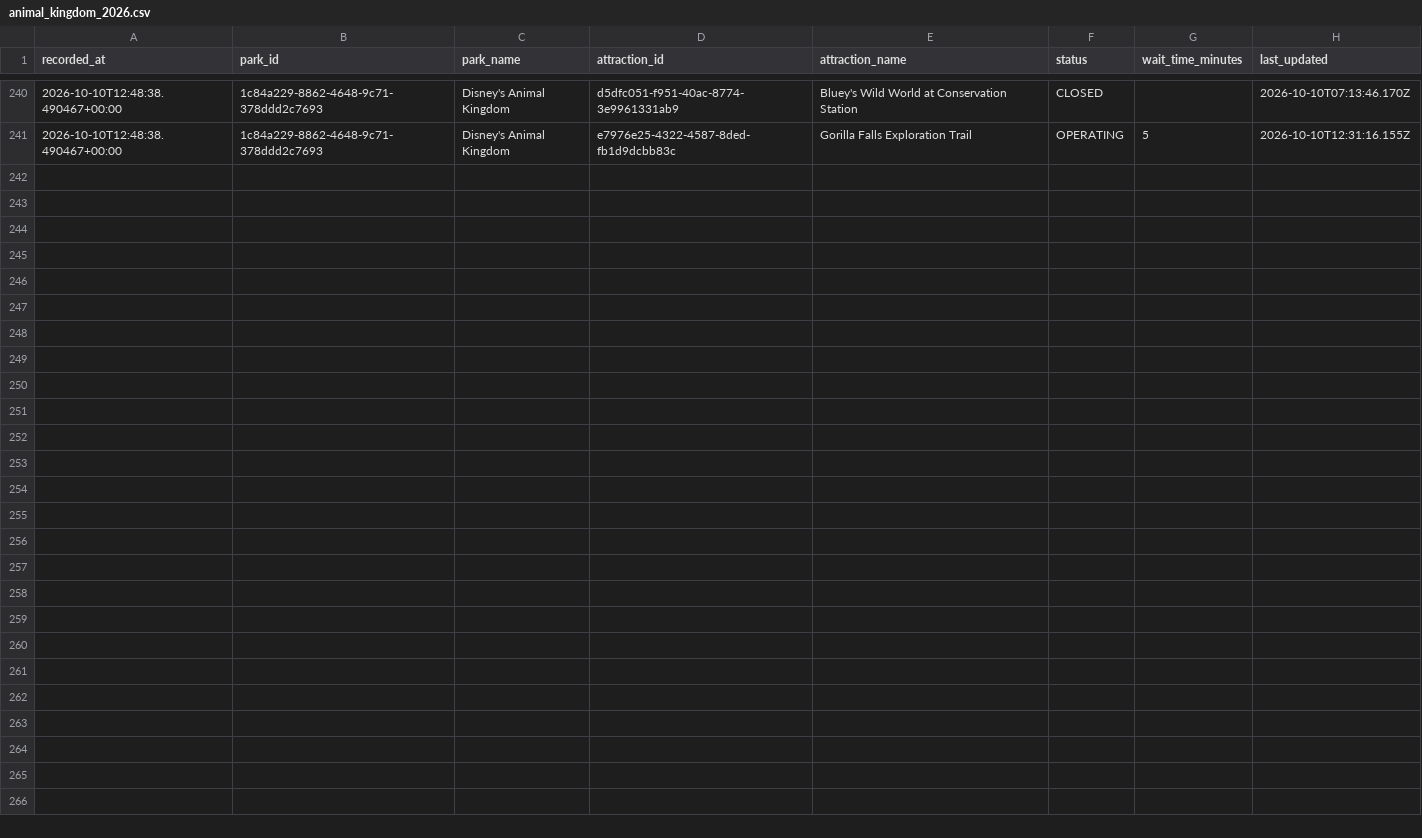
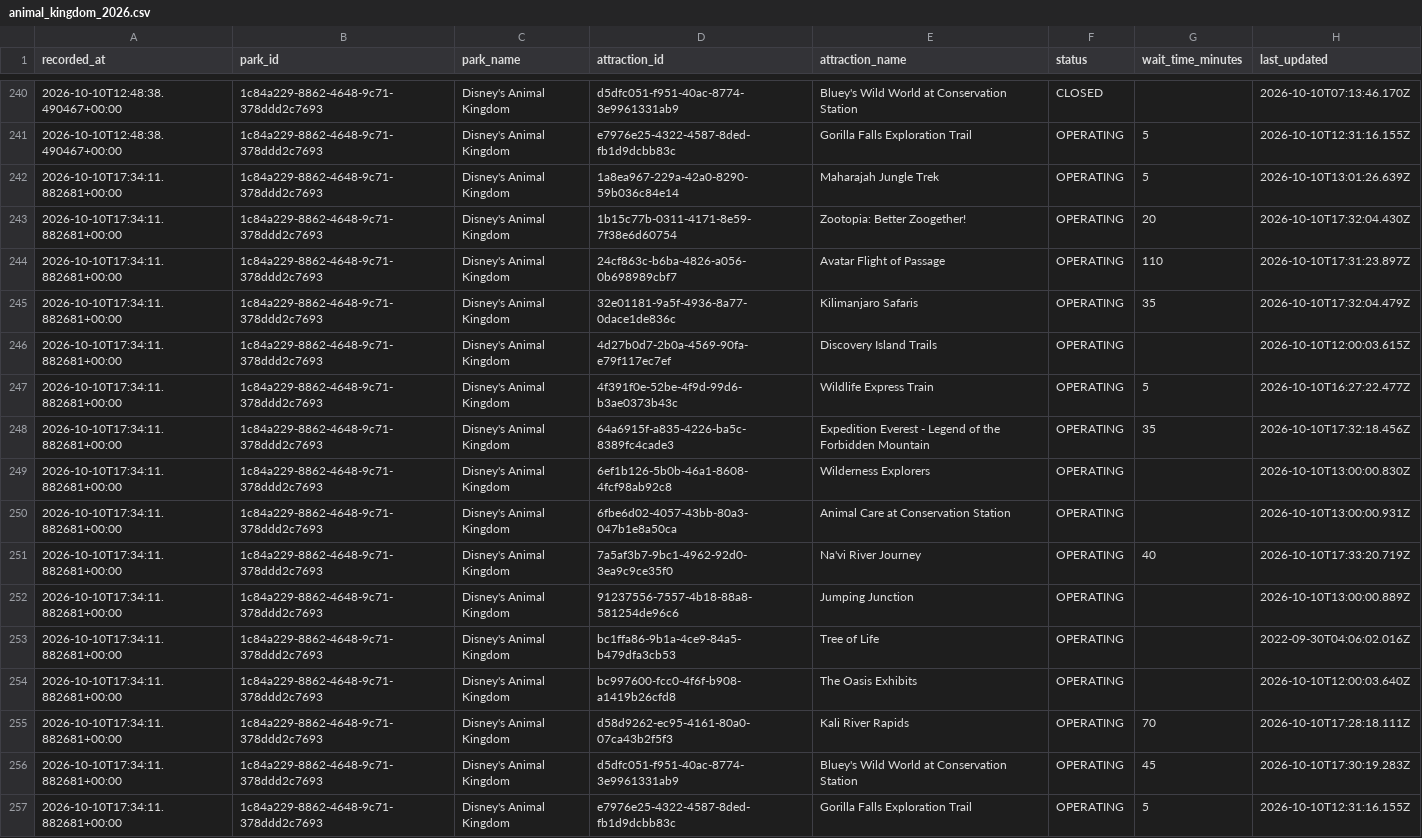
Before and after one commit to TheWaitTimes/park_data, a CSV file: data/animal_kingdom_2026.csv, drawn as a sheet; only a part is shown, gaps mark what is left out.

```diff
--- a/data/animal_kingdom_2026.csv
+++ b/data/animal_kingdom_2026.csv
@@ -241 +241,17 @@ recorded_at,park_id,park_name,attraction_id,attraction_name,status,wait_time_min
 2026-10-10T12:48:38.490467+00:00,1c84a229-8862-4648-9c71-378ddd2c7693,Disney's Animal Kingdom,e7976e25-4322-4587-8ded-fb1d9dcbb83c,Gorilla Falls Exploration Trail,OPERATING,5,2026-10-10T12:31:16.155Z
+2026-10-10T17:34:11.882681+00:00,1c84a229-8862-4648-9c71-378ddd2c7693,Disney's Animal Kingdom,1a8ea967-229a-42a0-8290-59b036c84e14,Maharajah Jungle Trek,OPERATING,5,2026-10-10T13:01:26.639Z
+2026-10-10T17:34:11.882681+00:00,1c84a229-8862-4648-9c71-378ddd2c7693,Disney's Animal Kingdom,1b15c77b-0311-4171-8e59-7f38e6d60754,Zootopia: Better Zoogether!,OPERATING,20,2026-10-10T17:32:04.430Z
+2026-10-10T17:34:11.882681+00:00,1c84a229-8862-4648-9c71-378ddd2c7693,Disney's Animal Kingdom,24cf863c-b6ba-4826-a056-0b698989cbf7,Avatar Flight of Passage,OPERATING,110,2026-10-10T17:31:23.897Z
+2026-10-10T17:34:11.882681+00:00,1c84a229-8862-4648-9c71-378ddd2c7693,Disney's Animal Kingdom,32e01181-9a5f-4936-8a77-0dace1de836c,Kilimanjaro Safaris,OPERATING,35,2026-10-10T17:32:04.479Z
+2026-10-10T17:34:11.882681+00:00,1c84a229-8862-4648-9c71-378ddd2c7693,Disney's Animal Kingdom,4d27b0d7-2b0a-4569-90fa-e79f117ec7ef,Discovery Island Trails,OPERATING,,2026-10-10T12:00:03.615Z
+2026-10-10T17:34:11.882681+00:00,1c84a229-8862-4648-9c71-378ddd2c7693,Disney's Animal Kingdom,4f391f0e-52be-4f9d-99d6-b3ae0373b43c,Wildlife Express Train,OPERATING,5,2026-10-10T16:27:22.477Z
+2026-10-10T17:34:11.882681+00:00,1c84a229-8862-4648-9c71-378ddd2c7693,Disney's Animal Kingdom,64a6915f-a835-4226-ba5c-8389fc4cade3,Expedition Everest - Legend of the Forbidden Mountain,OPERATING,35,2026-10-10T17:32:18.456Z
+2026-10-10T17:34:11.882681+00:00,1c84a229-8862-4648-9c71-378ddd2c7693,Disney's Animal Kingdom,6ef1b126-5b0b-46a1-8608-4fcf98ab92c8,Wilderness Explorers,OPERATING,,2026-10-10T13:00:00.830Z
+2026-10-10T17:34:11.882681+00:00,1c84a229-8862-4648-9c71-378ddd2c7693,Disney's Animal Kingdom,6fbe6d02-4057-43bb-80a3-047b1e8a50ca,Animal Care at Conservation Station,OPERATING,,2026-10-10T13:00:00.931Z
+2026-10-10T17:34:11.882681+00:00,1c84a229-8862-4648-9c71-378ddd2c7693,Disney's Animal Kingdom,7a5af3b7-9bc1-4962-92d0-3ea9c9ce35f0,Na'vi River Journey,OPERATING,40,2026-10-10T17:33:20.719Z
+2026-10-10T17:34:11.882681+00:00,1c84a229-8862-4648-9c71-378ddd2c7693,Disney's Animal Kingdom,91237556-7557-4b18-88a8-581254de96c6,Jumping Junction,OPERATING,,2026-10-10T13:00:00.889Z
+2026-10-10T17:34:11.882681+00:00,1c84a229-8862-4648-9c71-378ddd2c7693,Disney's Animal Kingdom,bc1ffa86-9b1a-4ce9-84a5-b479dfa3cb53,Tree of Life,OPERATING,,2022-09-30T04:06:02.016Z
+2026-10-10T17:34:11.882681+00:00,1c84a229-8862-4648-9c71-378ddd2c7693,Disney's Animal Kingdom,bc997600-fcc0-4f6f-b908-a1419b26cfd8,The Oasis Exhibits,OPERATING,,2026-10-10T12:00:03.640Z
+2026-10-10T17:34:11.882681+00:00,1c84a229-8862-4648-9c71-378ddd2c7693,Disney's Animal Kingdom,d58d9262-ec95-4161-80a0-07ca43b2f5f3,Kali River Rapids,OPERATING,70,2026-10-10T17:28:18.111Z
+2026-10-10T17:34:11.882681+00:00,1c84a229-8862-4648-9c71-378ddd2c7693,Disney's Animal Kingdom,d5dfc051-f951-40ac-8774-3e9961331ab9,Bluey's Wild World at Conservation Station,OPERATING,45,2026-10-10T17:30:19.283Z
+2026-10-10T17:34:11.882681+00:00,1c84a229-8862-4648-9c71-378ddd2c7693,Disney's Animal Kingdom,e7976e25-4322-4587-8ded-fb1d9dcbb83c,Gorilla Falls Exploration Trail,OPERATING,5,2026-10-10T12:31:16.155Z
```
Also changed, not shown: data/hollywood_studios_2026.csv, 2 other files.
